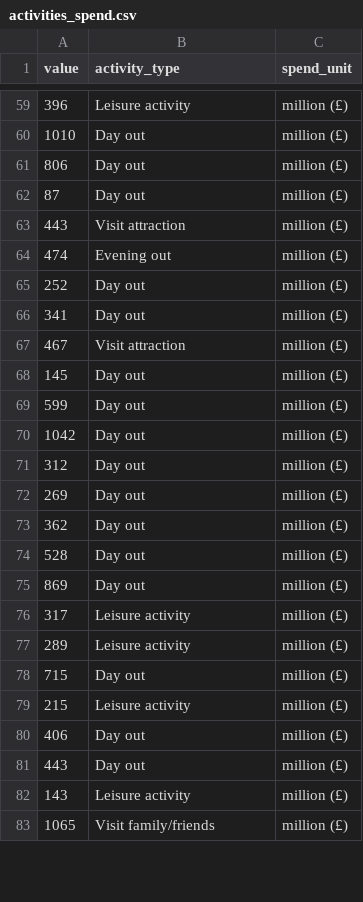
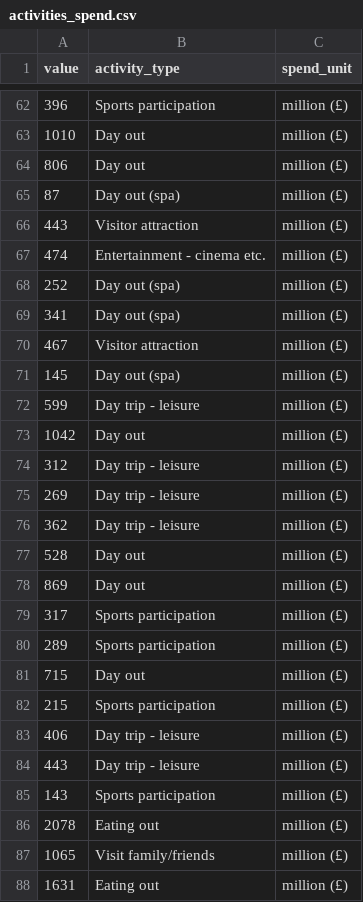
Before and after one commit to louiseshambrook/visit_scotland_final_project, a CSV file: clean_data/activities_spend.csv, drawn as a sheet; only a part is shown, gaps mark what is left out; the diff covers the shown part only.

```diff
--- a/clean_data/activities_spend.csv
+++ b/clean_data/activities_spend.csv
@@ -59,25 +62,27 @@ value,activity_type,spend_unit
-396,Leisure activity,million (£)
+396,Sports participation,million (£)
 1010,Day out,million (£)
 806,Day out,million (£)
-87,Day out,million (£)
-443,Visit attraction,million (£)
-474,Evening out,million (£)
-252,Day out,million (£)
-341,Day out,million (£)
-467,Visit attraction,million (£)
-145,Day out,million (£)
-599,Day out,million (£)
+87,Day out (spa),million (£)
+443,Visitor attraction,million (£)
+474,Entertainment - cinema etc.,million (£)
+252,Day out (spa),million (£)
+341,Day out (spa),million (£)
+467,Visitor attraction,million (£)
+145,Day out (spa),million (£)
+599,Day trip - leisure,million (£)
 1042,Day out,million (£)
-312,Day out,million (£)
-269,Day out,million (£)
-362,Day out,million (£)
+312,Day trip - leisure,million (£)
+269,Day trip - leisure,million (£)
+362,Day trip - leisure,million (£)
 528,Day out,million (£)
 869,Day out,million (£)
-317,Leisure activity,million (£)
-289,Leisure activity,million (£)
+317,Sports participation,million (£)
+289,Sports participation,million (£)
 715,Day out,million (£)
-215,Leisure activity,million (£)
-406,Day out,million (£)
-443,Day out,million (£)
-143,Leisure activity,million (£)
+215,Sports participation,million (£)
+406,Day trip - leisure,million (£)
+443,Day trip - leisure,million (£)
+143,Sports participation,million (£)
+2078,Eating out,million (£)
 1065,Visit family/friends,million (£)
+1631,Eating out,million (£)
```
Also changed, not shown: 5 added rows and 45 edited cells elsewhere in this file, 3 other files.
